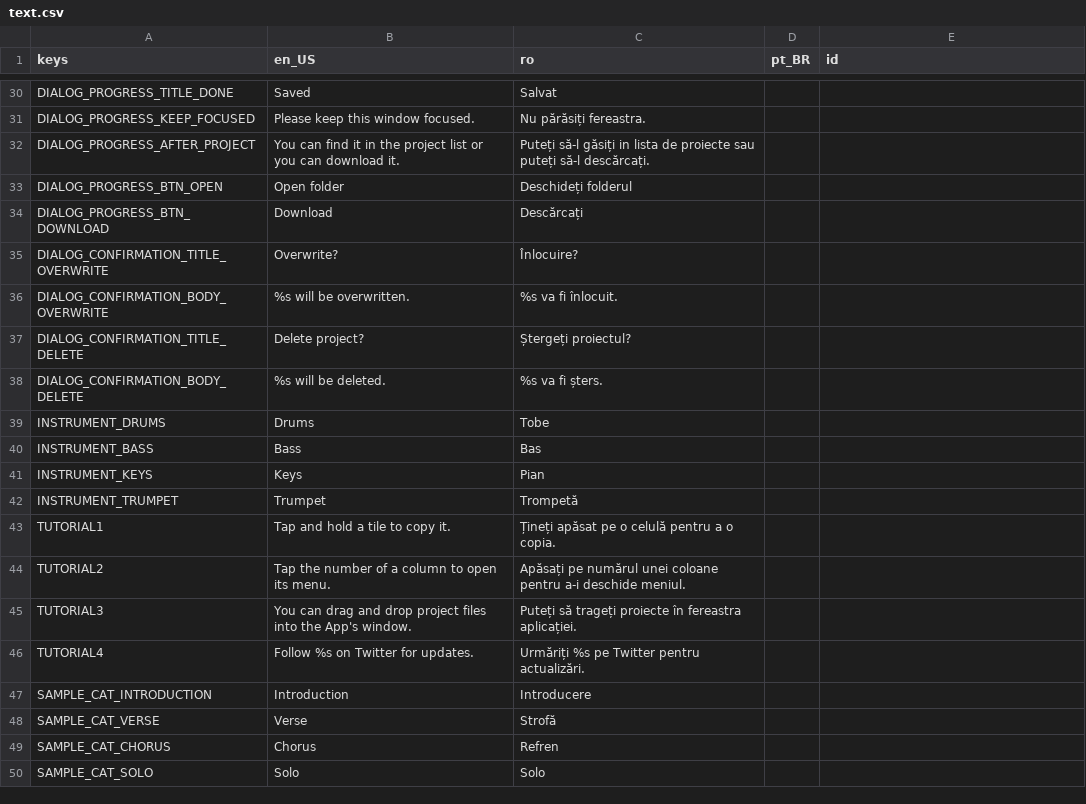
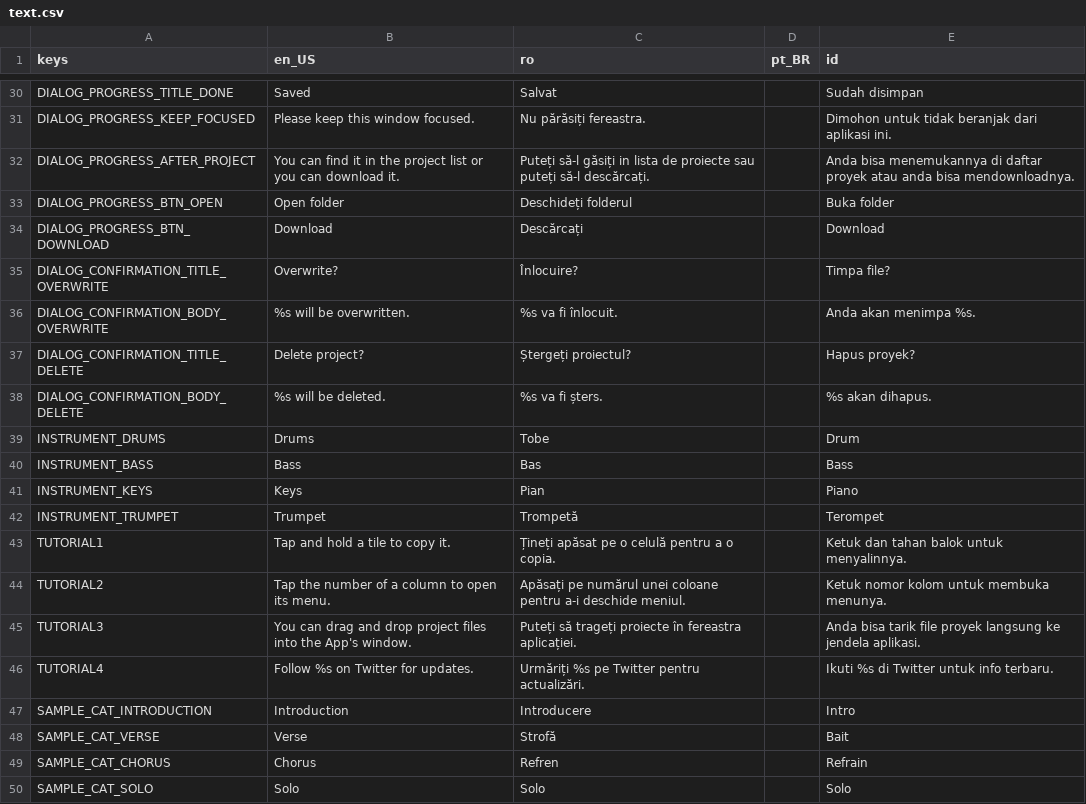
Before and after one commit to pattlebass/Music-DJ, a CSV file: languages/text.csv, drawn as a sheet; only a part is shown, gaps mark what is left out; the diff covers the shown part only; the diff names each change by its address in the sheet, - before the commit and + after, or states it on an @@ line.

```diff
--- a/languages/text.csv
+++ b/languages/text.csv
-E30 (id): (empty)
+E30 (id): Sudah disimpan
-E31 (id): (empty)
+E31 (id): Dimohon untuk tidak beranjak dari aplikasi ini.
-E32 (id): (empty)
+E32 (id): Anda bisa menemukannya di daftar proyek atau anda bisa mendownloadnya.
-E33 (id): (empty)
+E33 (id): Buka folder
-E34 (id): (empty)
+E34 (id): Download
-E35 (id): (empty)
+E35 (id): Timpa file?
-E36 (id): (empty)
+E36 (id): Anda akan menimpa %s.
-E37 (id): (empty)
+E37 (id): Hapus proyek?
-E38 (id): (empty)
+E38 (id): %s akan dihapus.
-E39 (id): (empty)
+E39 (id): Drum
-E40 (id): (empty)
+E40 (id): Bass
-E41 (id): (empty)
+E41 (id): Piano
-E42 (id): (empty)
+E42 (id): Terompet
-E43 (id): (empty)
+E43 (id): Ketuk dan tahan balok untuk menyalinnya.
-E44 (id): (empty)
+E44 (id): Ketuk nomor kolom untuk membuka menunya.
-E45 (id): (empty)
+E45 (id): Anda bisa tarik file proyek langsung ke jendela aplikasi.
-E46 (id): (empty)
+E46 (id): Ikuti %s di Twitter untuk info terbaru.
-E47 (id): (empty)
+E47 (id): Intro
-E48 (id): (empty)
+E48 (id): Bait
-E49 (id): (empty)
+E49 (id): Refrain
-E50 (id): (empty)
+E50 (id): Solo
```
Also changed, not shown: 27 edited cells elsewhere in this file.
